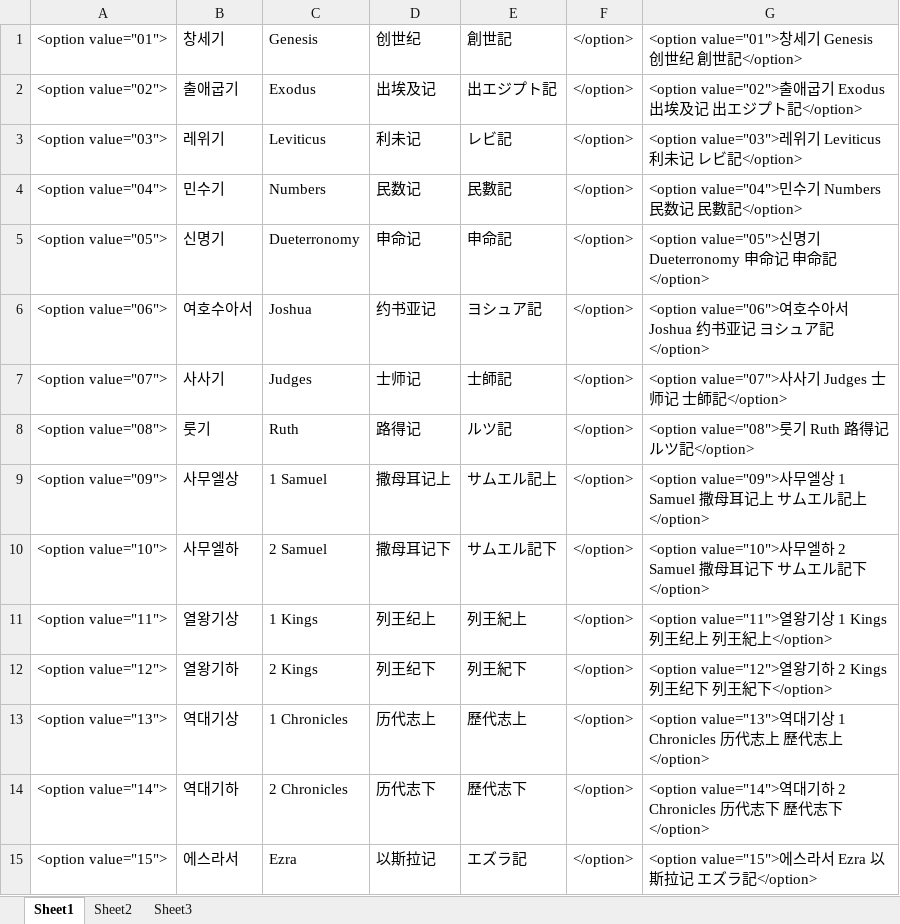
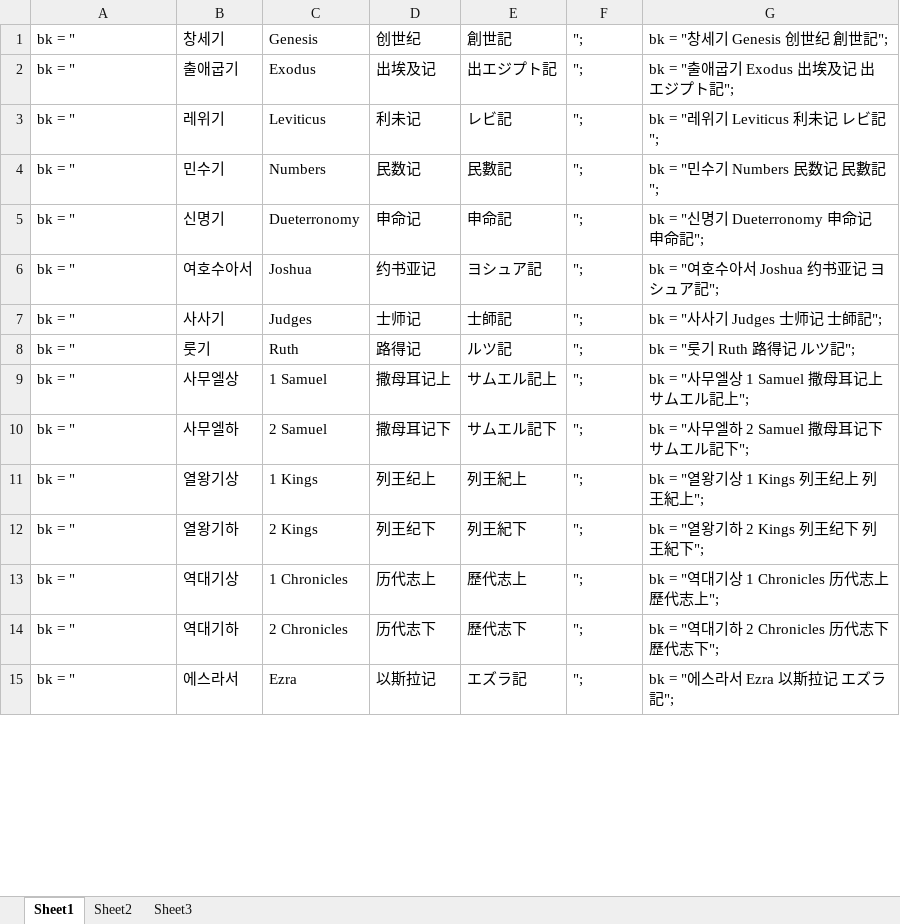
Before and after one commit to muckmool/muckmool.github.io, an Excel workbook: bible02/bible list.xlsx, sheet Sheet1, drawn as a sheet; only a part is shown; values as stored, in another font and other column widths than the file's, no borders; the diff covers the shown part only; the diff names each change by its address in the sheet, - before the commit and + after, or states it on an @@ line.

```diff
--- a/bible02/bible list.xlsx (sheet Sheet1)
+++ b/bible02/bible list.xlsx (sheet Sheet1)
-A1: <option value="01">
+A1: bk = "
-F1:F15: </option>
+F1:F15: ";
-G1: <option value="01">창세기 Genesis 创世纪 創世記</option>
+G1: bk = "창세기 Genesis 创世纪 創世記";
-A2: <option value="02">
+A2: bk = "
-G2: <option value="02">출애굽기 Exodus 出埃及记 出エジプト記</option>
+G2: bk = "출애굽기 Exodus 出埃及记 出エジプト記";
-A3: <option value="03">
+A3: bk = "
-G3: <option value="03">레위기 Leviticus 利未记 レビ記</option>
+G3: bk = "레위기 Leviticus 利未记 レビ記";
-A4: <option value="04">
+A4: bk = "
-G4: <option value="04">민수기 Numbers 民数记 民數記</option>
+G4: bk = "민수기 Numbers 民数记 民數記";
-A5: <option value="05">
+A5: bk = "
-G5: <option value="05">신명기 Dueterronomy 申命记 申命記</option>
+G5: bk = "신명기 Dueterronomy 申命记 申命記";
-A6: <option value="06">
+A6: bk = "
-G6: <option value="06">여호수아서 Joshua 约书亚记 ヨシュア記</option>
+G6: bk = "여호수아서 Joshua 约书亚记 ヨシュア記";
-A7: <option value="07">
+A7: bk = "
-G7: <option value="07">사사기 Judges 士师记 士師記</option>
+G7: bk = "사사기 Judges 士师记 士師記";
-A8: <option value="08">
+A8: bk = "
-G8: <option value="08">룻기 Ruth 路得记 ルツ記</option>
+G8: bk = "룻기 Ruth 路得记 ルツ記";
-A9: <option value="09">
+A9: bk = "
-G9: <option value="09">사무엘상 1 Samuel 撒母耳记上 サムエル記上</option>
+G9: bk = "사무엘상 1 Samuel 撒母耳记上 サムエル記上";
-A10: <option value="10">
+A10: bk = "
-G10: <option value="10">사무엘하 2 Samuel 撒母耳记下 サムエル記下</option>
+G10: bk = "사무엘하 2 Samuel 撒母耳记下 サムエル記下";
-A11: <option value="11">
+A11: bk = "
-G11: <option value="11">열왕기상 1 Kings 列王纪上 列王紀上</option>
+G11: bk = "열왕기상 1 Kings 列王纪上 列王紀上";
-A12: <option value="12">
+A12: bk = "
-G12: <option value="12">열왕기하 2 Kings 列王纪下 列王紀下</option>
+G12: bk = "열왕기하 2 Kings 列王纪下 列王紀下";
-A13: <option value="13">
+A13: bk = "
-G13: <option value="13">역대기상 1 Chronicles 历代志上 歷代志上</option>
+G13: bk = "역대기상 1 Chronicles 历代志上 歷代志上";
-A14: <option value="14">
+A14: bk = "
-G14: <option value="14">역대기하 2 Chronicles 历代志下 歷代志下</option>
+G14: bk = "역대기하 2 Chronicles 历代志下 歷代志下";
-A15: <option value="15">
+A15: bk = "
-G15: <option value="15">에스라서 Ezra 以斯拉记 エズラ記</option>
+G15: bk = "에스라서 Ezra 以斯拉记 エズラ記";
```
Also changed, not shown: 153 edited cells elsewhere in this sheet, 6 other files.
